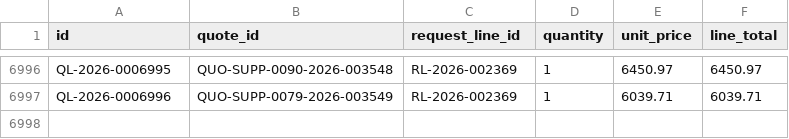
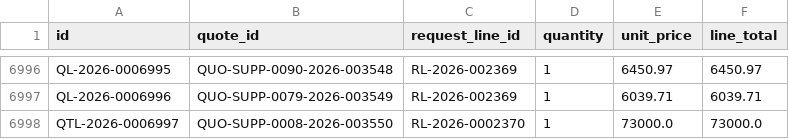
Before and after one commit to shaikayazhussain9121682625/ProcureFlow-AI, a CSV file: exports/csv/supplier_quote_lines.csv, drawn as a sheet; only a part is shown, gaps mark what is left out.

```diff
--- a/exports/csv/supplier_quote_lines.csv
+++ b/exports/csv/supplier_quote_lines.csv
@@ -6997 +6997,2 @@ QL-2026-0006995,QUO-SUPP-0090-2026-003548,RL-2026-002369,1,6450.97,6450.97
 QL-2026-0006996,QUO-SUPP-0079-2026-003549,RL-2026-002369,1,6039.71,6039.71
+QTL-2026-0006997,QUO-SUPP-0008-2026-003550,RL-2026-0002370,1,73000.0,73000.0
```
Also changed, not shown: exports/csv/approvals.csv, exports/csv/purchase_requests.csv, 27 other files.
